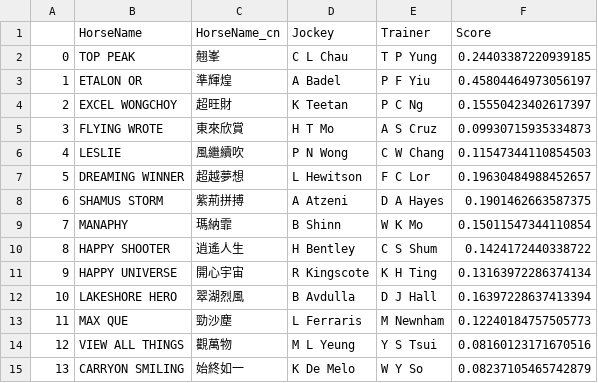
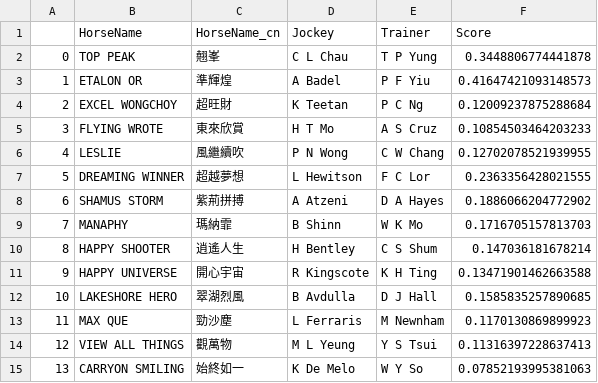
Before and after one commit to monkeynyp/horsegame, a CSV file: racecard/data/predict_race_ran1.csv, drawn as a sheet.

```diff
--- a/racecard/data/predict_race_ran1.csv
+++ b/racecard/data/predict_race_ran1.csv
@@ -1,15 +1,15 @@
 ,HorseName,HorseName_cn,Jockey,Trainer,Score
-0,TOP PEAK,翹峯,C L Chau,T P Yung,0.24403387220939185
-1,ETALON OR,準輝煌,A Badel,P F Yiu,0.45804464973056197
-2,EXCEL WONGCHOY,超旺財,K Teetan,P C Ng,0.15550423402617397
-3,FLYING WROTE,東來欣賞,H T Mo,A S Cruz,0.09930715935334873
-4,LESLIE,風繼續吹,P N Wong,C W Chang,0.11547344110854503
-5,DREAMING WINNER,超越夢想,L Hewitson,F C Lor,0.19630484988452657
-6,SHAMUS STORM,紫荊拼搏,A Atzeni,D A Hayes,0.1901462663587375
-7,MANAPHY,瑪納霏,B Shinn,W K Mo,0.15011547344110854
-8,HAPPY SHOOTER,逍遙人生,H Bentley,C S Shum,0.1424172440338722
-9,HAPPY UNIVERSE,開心宇宙,R Kingscote,K H Ting,0.13163972286374134
-10,LAKESHORE HERO,翠湖烈風,B Avdulla,D J Hall,0.16397228637413394
-11,MAX QUE,勁沙塵,L Ferraris,M Newnham,0.12240184757505773
-12,VIEW ALL THINGS,觀萬物,M L Yeung,Y S Tsui,0.08160123171670516
-13,CARRYON SMILING,始終如一,K De Melo,W Y So,0.08237105465742879
+0,TOP PEAK,翹峯,C L Chau,T P Yung,0.3448806774441878
+1,ETALON OR,準輝煌,A Badel,P F Yiu,0.41647421093148573
+2,EXCEL WONGCHOY,超旺財,K Teetan,P C Ng,0.12009237875288684
+3,FLYING WROTE,東來欣賞,H T Mo,A S Cruz,0.10854503464203233
+4,LESLIE,風繼續吹,P N Wong,C W Chang,0.12702078521939955
+5,DREAMING WINNER,超越夢想,L Hewitson,F C Lor,0.2363356428021555
+6,SHAMUS STORM,紫荊拼搏,A Atzeni,D A Hayes,0.1886066204772902
+7,MANAPHY,瑪納霏,B Shinn,W K Mo,0.1716705157813703
+8,HAPPY SHOOTER,逍遙人生,H Bentley,C S Shum,0.147036181678214
+9,HAPPY UNIVERSE,開心宇宙,R Kingscote,K H Ting,0.13471901462663588
+10,LAKESHORE HERO,翠湖烈風,B Avdulla,D J Hall,0.1585835257890685
+11,MAX QUE,勁沙塵,L Ferraris,M Newnham,0.1170130869899923
+12,VIEW ALL THINGS,觀萬物,M L Yeung,Y S Tsui,0.11316397228637413
+13,CARRYON SMILING,始終如一,K De Melo,W Y So,0.07852193995381063
```
Also changed, not shown: racecard/data/predict_race_ran3.csv, racecard/data/predict_race_ran4.csv, 27 other files.
